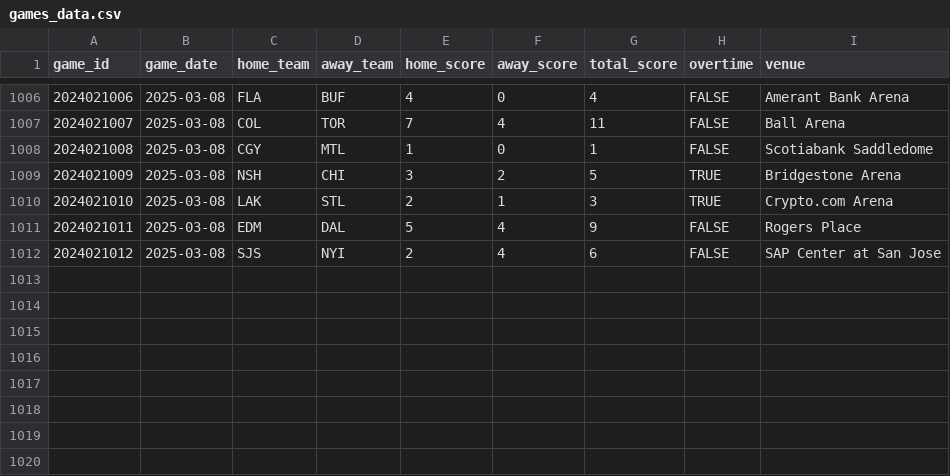
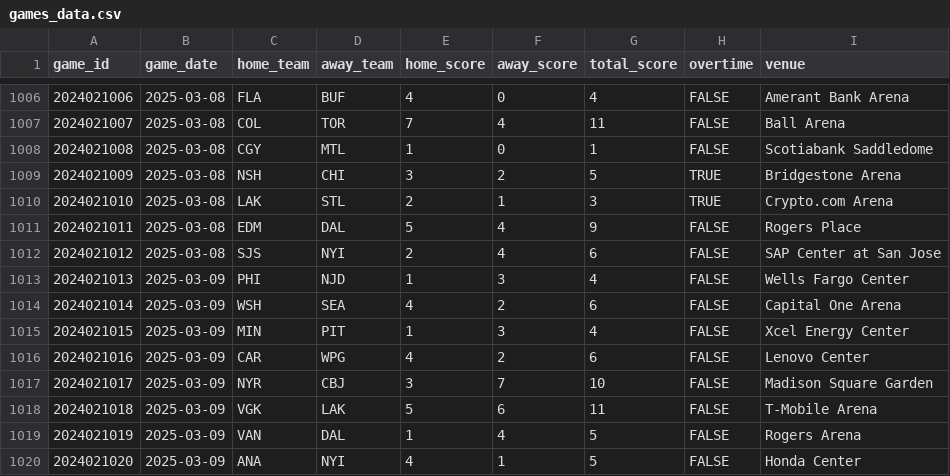
Before and after one commit to chadallison/nhl25, a CSV file: data/games_data.csv, drawn as a sheet; only a part is shown, gaps mark what is left out.

```diff
--- a/data/games_data.csv
+++ b/data/games_data.csv
@@ -1012 +1012,9 @@ game_id,game_date,home_team,away_team,home_score,away_score,total_score,overtime
 2024021012,2025-03-08,SJS,NYI,2,4,6,FALSE,SAP Center at San Jose
+2024021013,2025-03-09,PHI,NJD,1,3,4,FALSE,Wells Fargo Center
+2024021014,2025-03-09,WSH,SEA,4,2,6,FALSE,Capital One Arena
+2024021015,2025-03-09,MIN,PIT,1,3,4,FALSE,Xcel Energy Center
+2024021016,2025-03-09,CAR,WPG,4,2,6,FALSE,Lenovo Center
+2024021017,2025-03-09,NYR,CBJ,3,7,10,FALSE,Madison Square Garden
+2024021018,2025-03-09,VGK,LAK,5,6,11,FALSE,T-Mobile Arena
+2024021019,2025-03-09,VAN,DAL,1,4,5,FALSE,Rogers Arena
+2024021020,2025-03-09,ANA,NYI,4,1,5,FALSE,Honda Center
```
Also changed, not shown: 6 other files.
